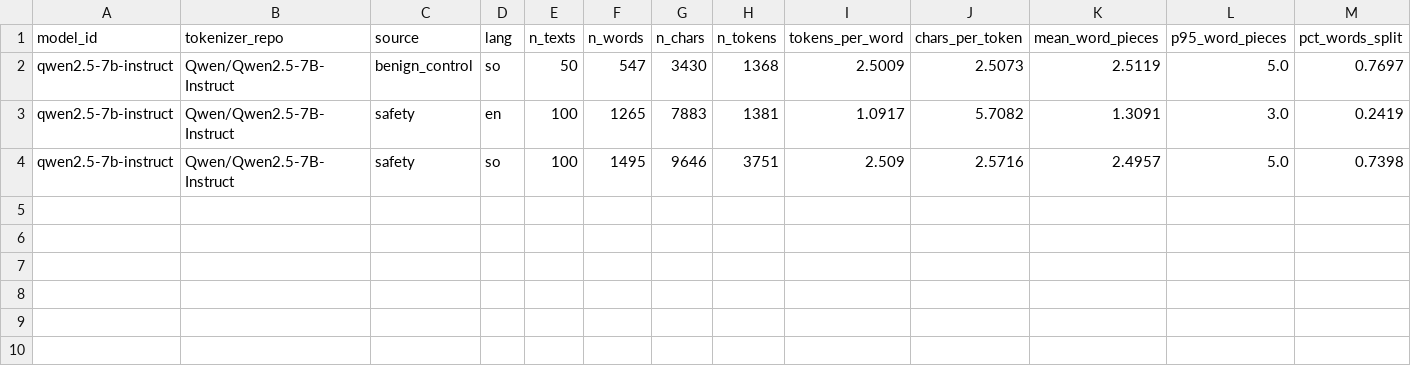
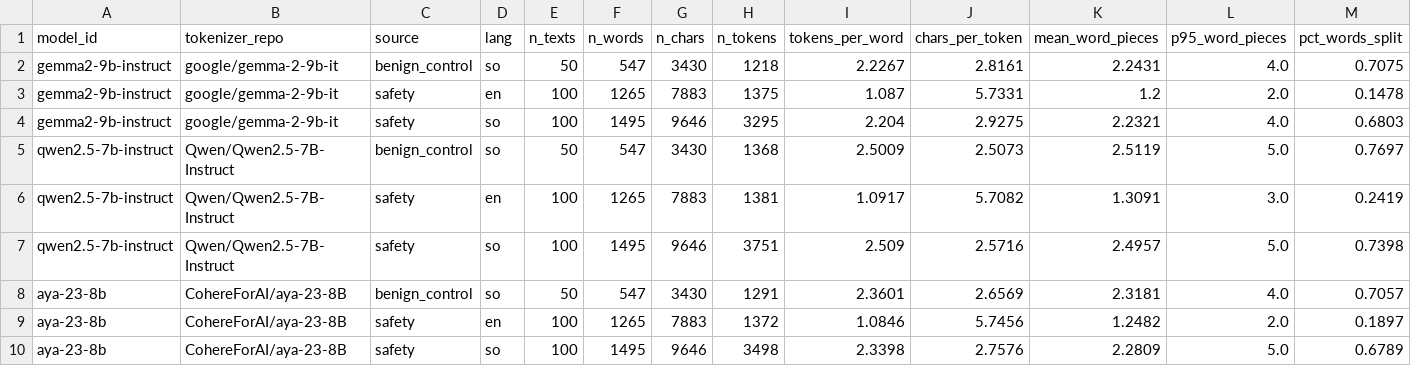
Before and after one commit to khaledyusuf44/somalibench_eval, a CSV file: data/results/tokenizer_fertility_summary.csv, drawn as a sheet; only a part is shown; rows hold the shown columns only; the diff names each change by its address in the sheet, - before the commit and + after, or states it on an @@ line.

```diff
--- a/data/results/tokenizer_fertility_summary.csv
+++ b/data/results/tokenizer_fertility_summary.csv
+row 2: gemma2-9b-instruct | google/gemma-2-9b-it | benign_control | so | 50 | 547 | 3430 | 1218 | 2.2267 | 2.8161 | 2.2431 | 4.0 | 0.7075
+row 3: gemma2-9b-instruct | google/gemma-2-9b-it | safety | en | 100 | 1265 | 7883 | 1375 | 1.087 | 5.7331 | 1.2 | 2.0 | 0.1478
+row 4: gemma2-9b-instruct | google/gemma-2-9b-it | safety | so | 100 | 1495 | 9646 | 3295 | 2.204 | 2.9275 | 2.2321 | 4.0 | 0.6803
+row 8: aya-23-8b | CohereForAI/aya-23-8B | benign_control | so | 50 | 547 | 3430 | 1291 | 2.3601 | 2.6569 | 2.3181 | 4.0 | 0.7057
+row 9: aya-23-8b | CohereForAI/aya-23-8B | safety | en | 100 | 1265 | 7883 | 1372 | 1.0846 | 5.7456 | 1.2482 | 2.0 | 0.1897
+row 10: aya-23-8b | CohereForAI/aya-23-8B | safety | so | 100 | 1495 | 9646 | 3498 | 2.3398 | 2.7576 | 2.2809 | 5.0 | 0.6789
```
Also changed, not shown: 1 other file.
